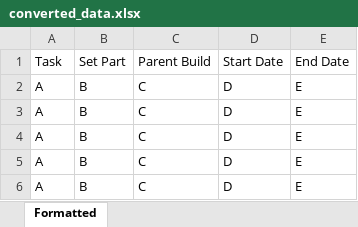
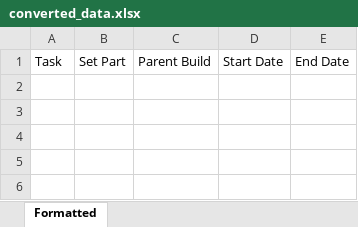
Before and after one commit to drewgillievfx/pipeline-TD-code-test, an Excel workbook: converted_data.xlsx, sheet Formatted, drawn as a sheet; values as stored, in another font and other column widths than the file's, no borders; the diff names each change by its address in the sheet, - before the commit and + after, or states it on an @@ line.

```diff
--- a/converted_data.xlsx (sheet Formatted)
+++ b/converted_data.xlsx (sheet Formatted)
-row 2: A | B | C | D | E
-row 3: A | B | C | D | E
-row 4: A | B | C | D | E
-row 5: A | B | C | D | E
-row 6: A | B | C | D | E
```
Also changed, not shown: 1 other file.
